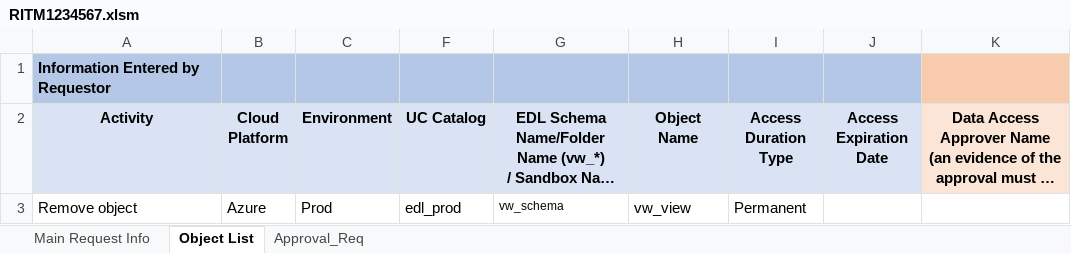
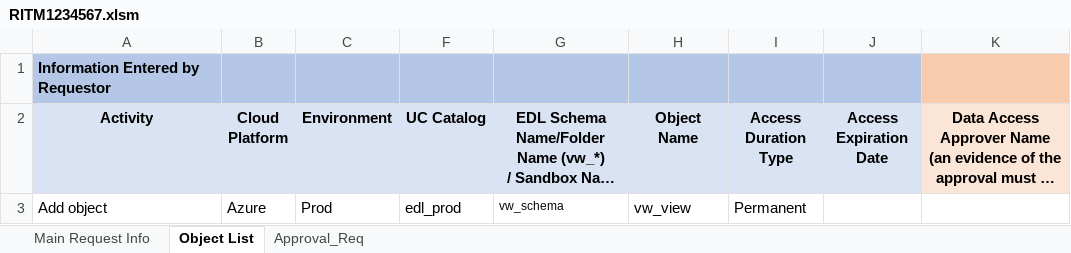
Before and after one commit to 54Legacy-Rogers-PoC/rogers-udda-dbx-poc, an Excel workbook: uda/attachments/object-access/RITM1234567.xlsm, sheet Object List, drawn as a sheet; long unchanged cells end in …; values as stored, in another font and other column widths than the file's, no borders; the diff names each change by its address in the sheet, - before the commit and + after, or states it on an @@ line.

Commit message:
Added

```diff
--- a/uda/attachments/object-access/RITM1234567.xlsm (sheet Object List)
+++ b/uda/attachments/object-access/RITM1234567.xlsm (sheet Object List)
-A3 (Activity): Remove object
+A3 (Activity): Add object
```
